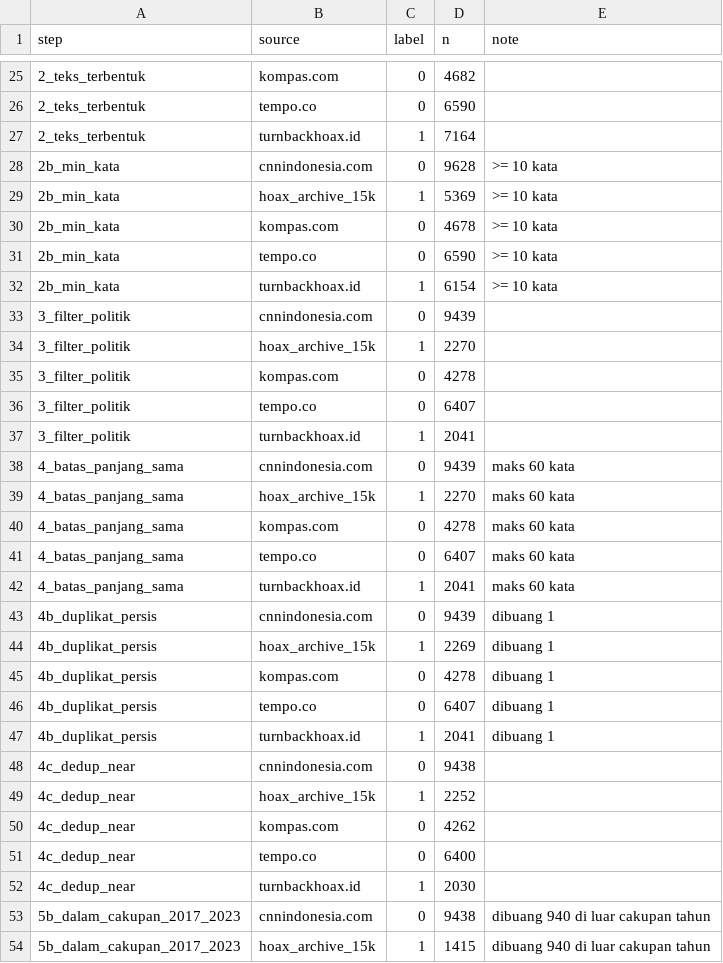
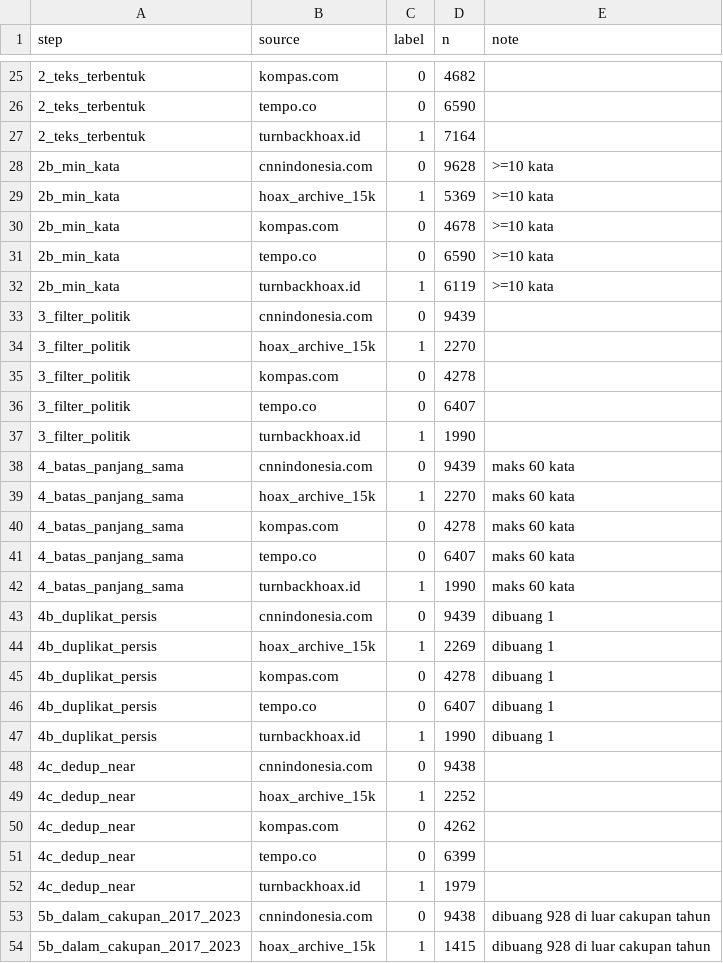
Before and after one commit to amos-kureiju/Veridix, a CSV file: data/processed_v2_trial/audit_log_per_langkah.csv, drawn as a sheet; only a part is shown, gaps mark what is left out; the diff covers the shown part only.

```diff
--- a/data/processed_v2_trial/audit_log_per_langkah.csv
+++ b/data/processed_v2_trial/audit_log_per_langkah.csv
@@ -27,7 +27,7 @@ step,source,label,n,note
 2_teks_terbentuk,turnbackhoax.id,1,7164,
-2b_min_kata,cnnindonesia.com,0,9628,>= 10 kata
-2b_min_kata,hoax_archive_15k,1,5369,>= 10 kata
-2b_min_kata,kompas.com,0,4678,>= 10 kata
-2b_min_kata,tempo.co,0,6590,>= 10 kata
-2b_min_kata,turnbackhoax.id,1,6154,>= 10 kata
+2b_min_kata,cnnindonesia.com,0,9628,>=10 kata
+2b_min_kata,hoax_archive_15k,1,5369,>=10 kata
+2b_min_kata,kompas.com,0,4678,>=10 kata
+2b_min_kata,tempo.co,0,6590,>=10 kata
+2b_min_kata,turnbackhoax.id,1,6119,>=10 kata
 3_filter_politik,cnnindonesia.com,0,9439,
@@ -36,3 +36,3 @@ step,source,label,n,note
 3_filter_politik,tempo.co,0,6407,
-3_filter_politik,turnbackhoax.id,1,2041,
+3_filter_politik,turnbackhoax.id,1,1990,
 4_batas_panjang_sama,cnnindonesia.com,0,9439,maks 60 kata
@@ -41,3 +41,3 @@ step,source,label,n,note
 4_batas_panjang_sama,tempo.co,0,6407,maks 60 kata
-4_batas_panjang_sama,turnbackhoax.id,1,2041,maks 60 kata
+4_batas_panjang_sama,turnbackhoax.id,1,1990,maks 60 kata
 4b_duplikat_persis,cnnindonesia.com,0,9439,dibuang 1
@@ -46,3 +46,3 @@ step,source,label,n,note
 4b_duplikat_persis,tempo.co,0,6407,dibuang 1
-4b_duplikat_persis,turnbackhoax.id,1,2041,dibuang 1
+4b_duplikat_persis,turnbackhoax.id,1,1990,dibuang 1
 4c_dedup_near,cnnindonesia.com,0,9438,
@@ -50,5 +50,5 @@ step,source,label,n,note
 4c_dedup_near,kompas.com,0,4262,
-4c_dedup_near,tempo.co,0,6400,
-4c_dedup_near,turnbackhoax.id,1,2030,
-5b_dalam_cakupan_2017_2023,cnnindonesia.com,0,9438,dibuang 940 di luar cakupan tahun
-5b_dalam_cakupan_2017_2023,hoax_archive_15k,1,1415,dibuang 940 di luar cakupan tahun
+4c_dedup_near,tempo.co,0,6399,
+4c_dedup_near,turnbackhoax.id,1,1979,
+5b_dalam_cakupan_2017_2023,cnnindonesia.com,0,9438,dibuang 928 di luar cakupan tahun
+5b_dalam_cakupan_2017_2023,hoax_archive_15k,1,1415,dibuang 928 di luar cakupan tahun
```
Also changed, not shown: 10 edited cells elsewhere in this file, data/processed_v2_trial/MANIFEST_sha256.csv, data/processed_v2_trial/hasil_kriteria.csv, 24 other files.
